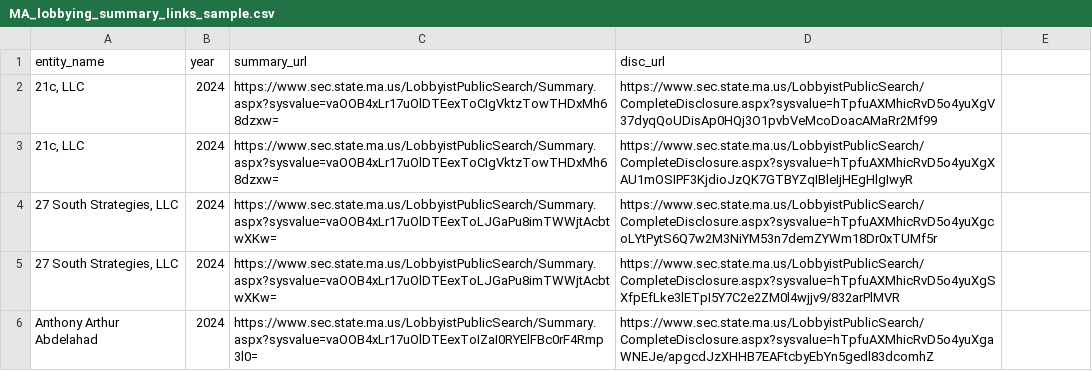
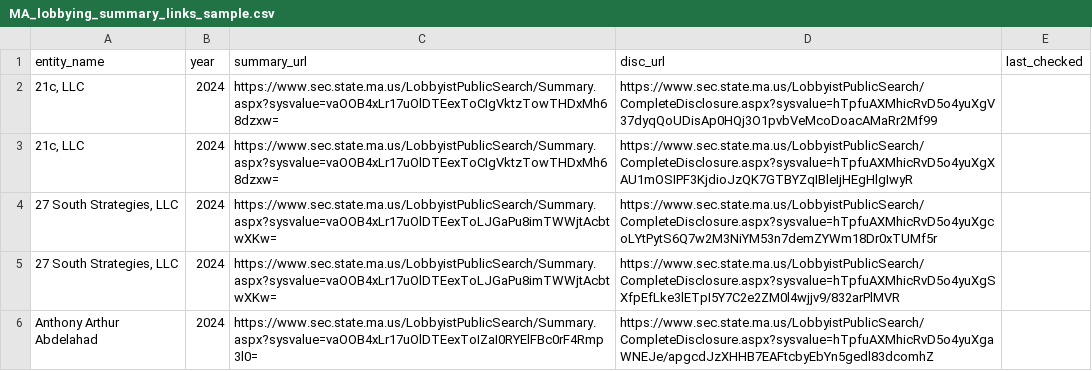
Before and after one commit to nesanders/MAenvironmentaldata, a CSV file: docs/data/MA_lobbying_summary_links_sample.csv, drawn as a sheet; only a part is shown; the diff names each change by its address in the sheet, - before the commit and + after, or states it on an @@ line.

```diff
--- a/docs/data/MA_lobbying_summary_links_sample.csv
+++ b/docs/data/MA_lobbying_summary_links_sample.csv
-E1: (empty)
+E1: last_checked
```
Also changed, not shown: docs/data/EEADP_drinkingWater_sample.csv, docs/data/EEADP_enforcement_sample.csv, 47 other files.
